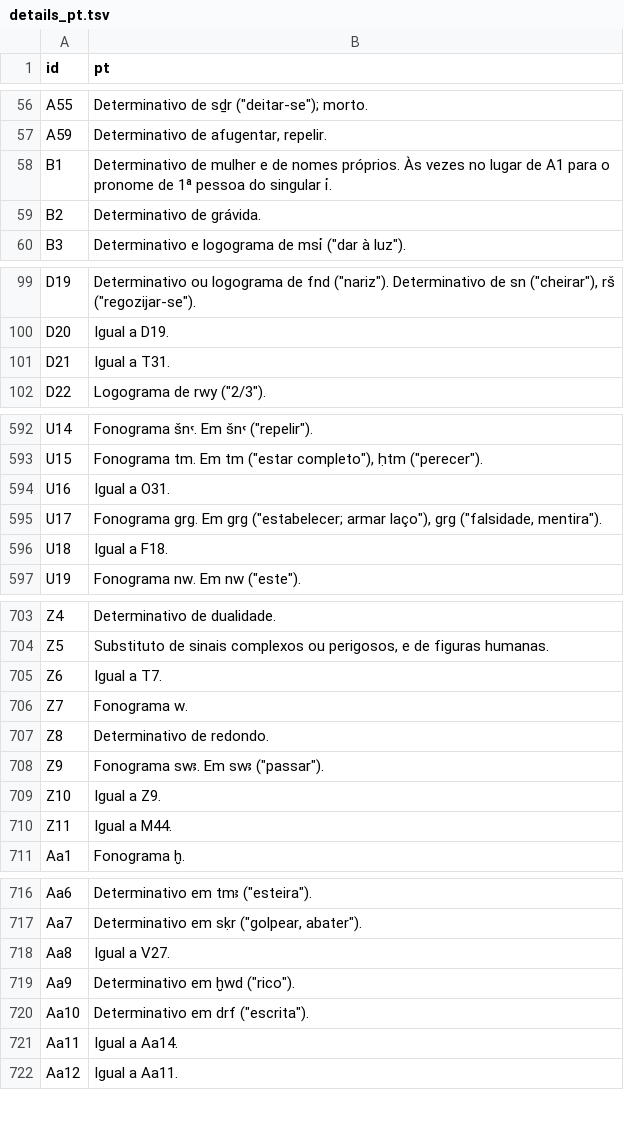
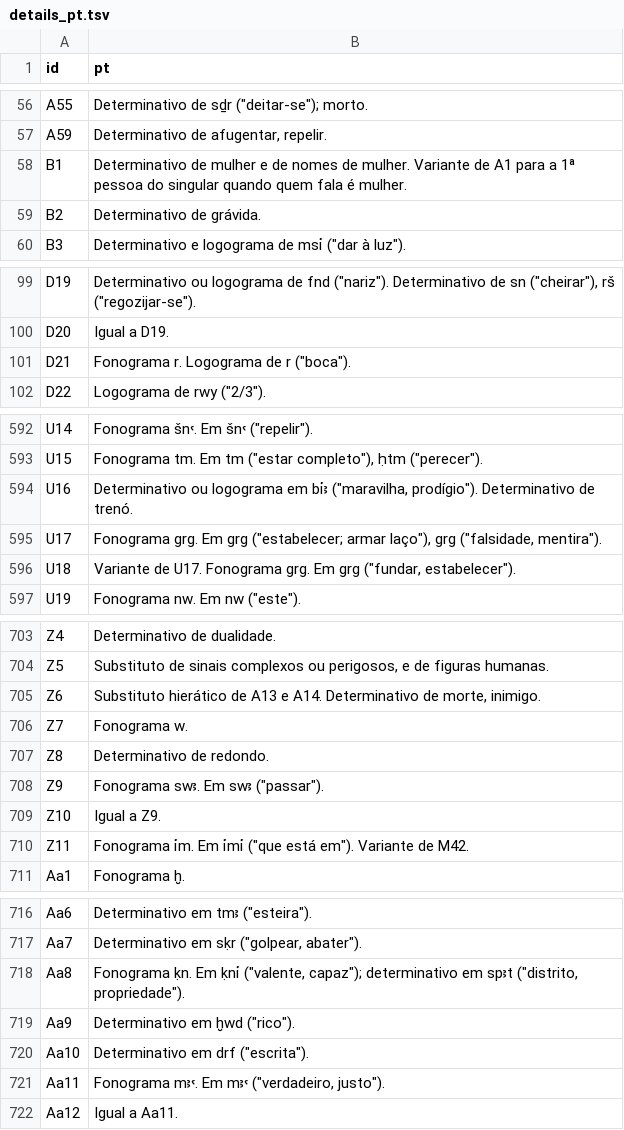
Before and after one commit to flaflavete/musaeum, a TSV file: gardiner/source/details_pt.tsv, drawn as a sheet; only a part is shown, gaps mark what is left out; the diff covers the shown part only.

Commit message:
Gardiner: corrige 46 sinais desalinhados na planilha-fonte
As colunas Description e Details de 47 linhas do Excel vinham preenchidas
com codigos de outros sinais em vez de texto (ex.: D21 boca -> 'T30'/'T31',
N5 sol -> 'N10'/'Aa1'), gerando explicacoes falsas 'Igual a X' e funcao
vazia, inclusive em sinais centrais do curso (D21 r, Q3 p, N5 sol).

- DETAILS_OVERRIDE_EN no build_data.py cresce de 4 para 47 entradas, cada
  uma conferida na sign list do Allen (fontes/, pp. 425-450)
- func desses sinais deriva do texto do override; variantes 'Use as X'
  herdam a func do alvo corrigido (cobertura 720 -> 730)
- nomes/fonemas vazios ou trocados preenchidos (V17, U36, L6, T21, U16...)
- traducoes PT correspondentes em details_pt.tsv
- tira os 2 unicos travessoes dos dados (V36, B1)
- Allen (Middle Egyptian, 2014) entra na bibliografia da ferramenta

```diff
--- a/gardiner/source/details_pt.tsv
+++ b/gardiner/source/details_pt.tsv
@@ -57,3 +57,3 @@ A55	Determinativo de sḏr ("deitar-se"); morto.
 A59	Determinativo de afugentar, repelir.
-B1	Determinativo de mulher e de nomes próprios. Às vezes no lugar de A1 para o pronome de 1ª pessoa do singular ỉ.
+B1	Determinativo de mulher e de nomes de mulher. Variante de A1 para a 1ª pessoa do singular quando quem fala é mulher.
 B2	Determinativo de grávida.
@@ -100,3 +100,3 @@ D19	Determinativo ou logograma de fnd ("nariz"). Determinativo de sn ("cheirar")
 D20	Igual a D19.
-D21	Igual a T31.
+D21	Fonograma r. Logograma de r ("boca").
 D22	Logograma de rwy ("2/3").
@@ -593,5 +593,5 @@ U14	Fonograma šnꜥ. Em šnꜥ ("repelir").
 U15	Fonograma tm. Em tm ("estar completo"), ḥtm ("perecer").
-U16	Igual a O31.
+U16	Determinativo ou logograma em bỉꜣ ("maravilha, prodígio"). Determinativo de trenó.
 U17	Fonograma grg. Em grg ("estabelecer; armar laço"), grg ("falsidade, mentira").
-U18	Igual a F18.
+U18	Variante de U17. Fonograma grg. Em grg ("fundar, estabelecer").
 U19	Fonograma nw. Em nw ("este").
@@ -704,3 +704,3 @@ Z4	Determinativo de dualidade.
 Z5	Substituto de sinais complexos ou perigosos, e de figuras humanas.
-Z6	Igual a T7.
+Z6	Substituto hierático de A13 e A14. Determinativo de morte, inimigo.
 Z7	Fonograma w.
@@ -709,3 +709,3 @@ Z9	Fonograma swꜣ. Em swꜣ ("passar").
 Z10	Igual a Z9.
-Z11	Igual a M44.
+Z11	Fonograma ỉm. Em ỉmỉ ("que está em"). Variante de M42.
 Aa1	Fonograma ḫ.
@@ -717,6 +717,6 @@ Aa6	Determinativo em tmꜣ ("esteira").
 Aa7	Determinativo em sḳr ("golpear, abater").
-Aa8	Igual a V27.
+Aa8	Fonograma ḳn. Em ḳnỉ ("valente, capaz"); determinativo em spꜣt ("distrito, propriedade").
 Aa9	Determinativo em ḫwd ("rico").
 Aa10	Determinativo em drf ("escrita").
-Aa11	Igual a Aa14.
+Aa11	Fonograma mꜣꜥ. Em mꜣꜥ ("verdadeiro, justo").
 Aa12	Igual a Aa11.
```
Also changed, not shown: 35 edited cells elsewhere in this file, gardiner/source/details_to_translate.tsv, 4 other files.
